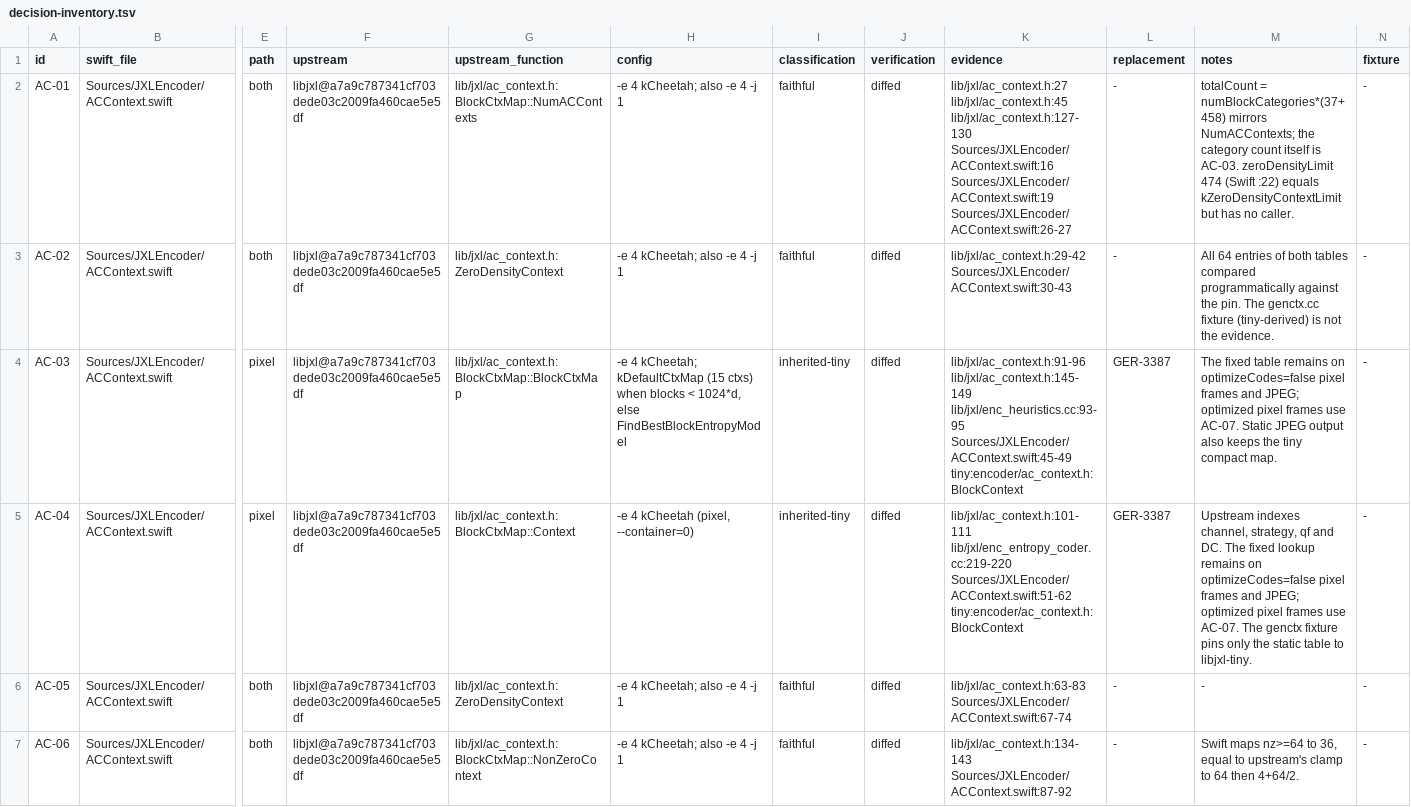
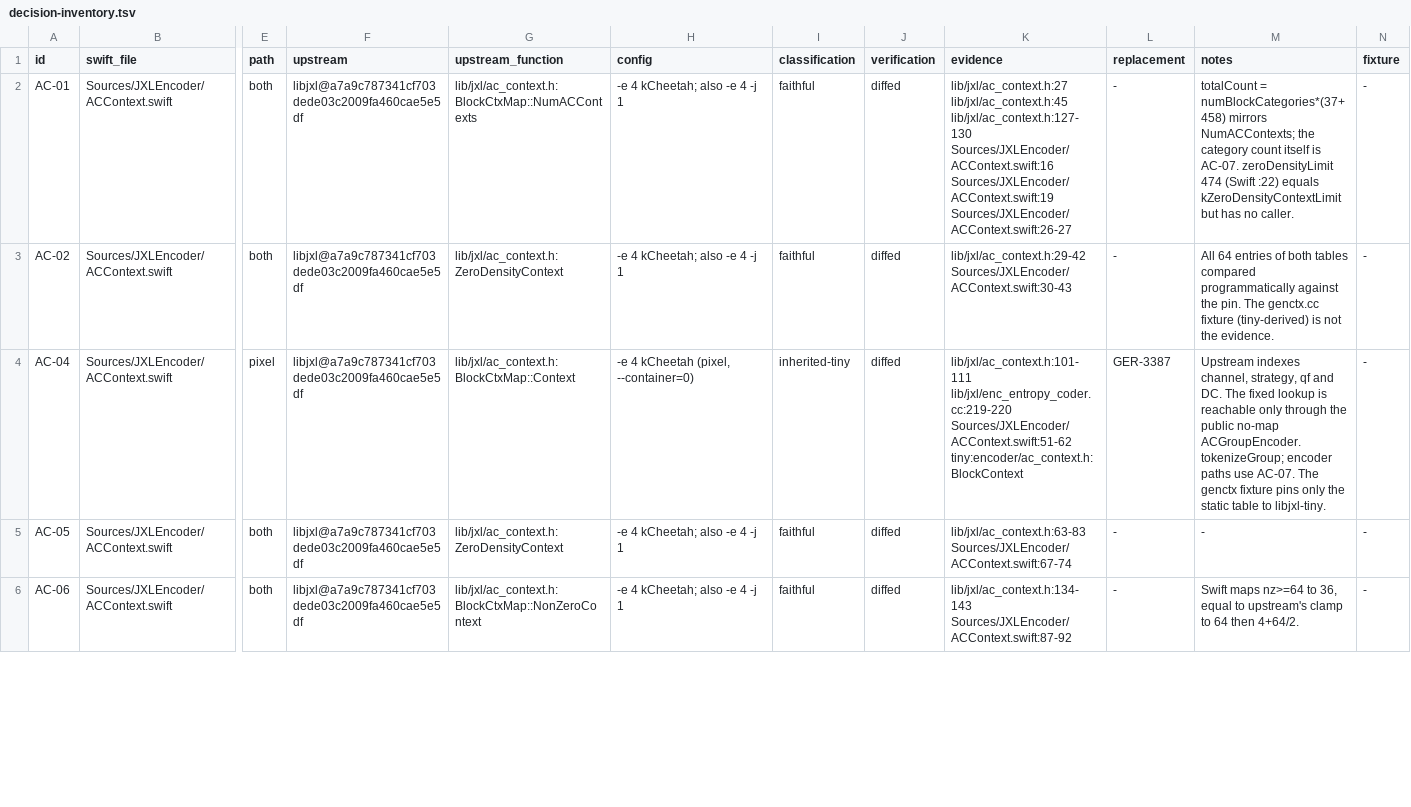
Before and after one commit to germ-network/jxl-encoder-swift, a TSV file: Reference/decision-inventory.tsv, drawn as a sheet; only a part is shown, gaps mark what is left out; removed rows and columns are numbered as before the commit, all else as after; rows hold the shown columns only; the diff covers the shown part only; the diff names each change by its address in the sheet, - before the commit and + after, or states it on an @@ line.

```diff
--- a/Reference/decision-inventory.tsv
+++ b/Reference/decision-inventory.tsv
-M2 (notes): …itself is AC-03. zeroDensityLimit 474…
+M2 (notes): …itself is AC-07. zeroDensityLimit 474…
-row 4: AC-03 | Sources/JXLEncoder/ACContext.swift | pixel | libjxl@a7a9c787341cf703dede03c2009fa460cae5e5df | lib/jxl/ac_context.h:BlockCtxMap::BlockCtxMap | -e 4 kCheetah; kDefaultCtxMap (15 ctxs) when blocks < 1024*d, else FindBestBlockEntropyModel | inherited-tiny | diffed | lib/jxl/ac_context.h:91-96 lib/jxl/ac_context.h:145-149 lib/jxl/enc_heuristics.cc:93-95 Sources/JXLEncoder/ACContext.swift:45-49 tiny:encoder/ac_context.h:BlockContext | GER-3387 | The fixed table remains on optimizeCodes=false pixel frames and JPEG; optimized pixel frames use AC-07. Static JPEG output also keeps the tiny compact map. | -
-M4 (notes): …fixed lookup remains on optimizeCodes=false pixel frames and JPEG; optimized pixel frames use AC-07.…
+M4 (notes): …fixed lookup is reachable only through the public no-map ACGroupEncoder.tokenizeGroup; encoder paths use AC-07.…
```
Also changed, not shown: 6 removed rows and 7 edited cells elsewhere in this file, 3 other files.
